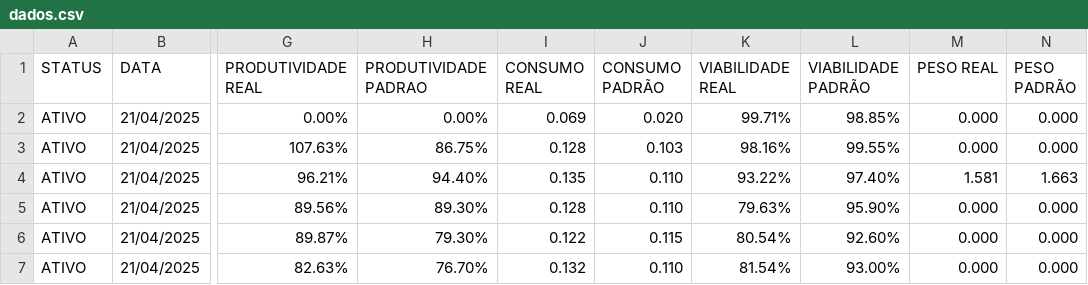
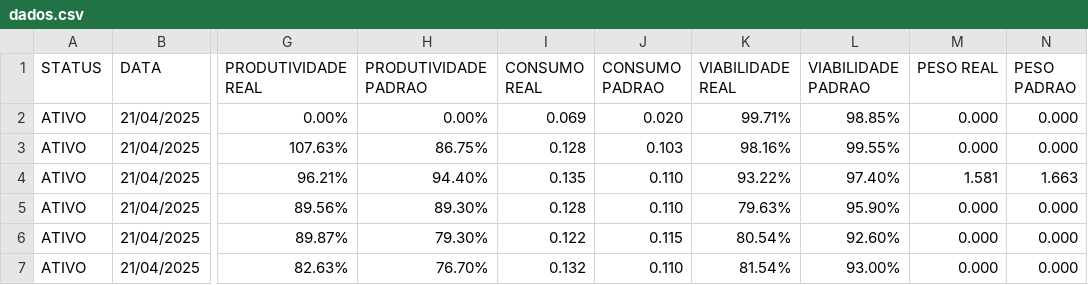
Before and after one commit to dominusbruno/belovale, a CSV file: dados.csv (was old/dados.csv), drawn as a sheet; only a part is shown, gaps mark what is left out; the diff names each change by its address in the sheet, - before the commit and + after, or states it on an @@ line.

```diff
--- a/old/dados.csv
+++ b/dados.csv
-J1: CONSUMO PADRÃO
+J1: CONSUMO PADRAO
-L1: VIABILIDADE PADRÃO
+L1: VIABILIDADE PADRAO
-N1: PESO PADRÃO
+N1: PESO PADRAO
```
Also changed, not shown: 5 other files.
